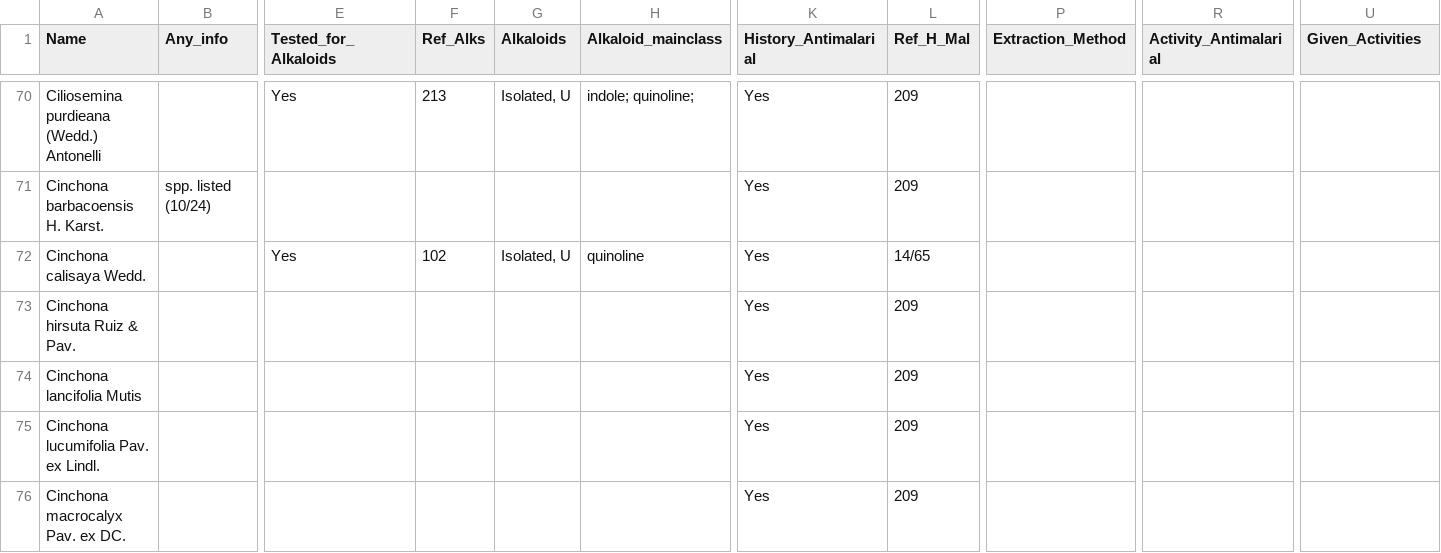
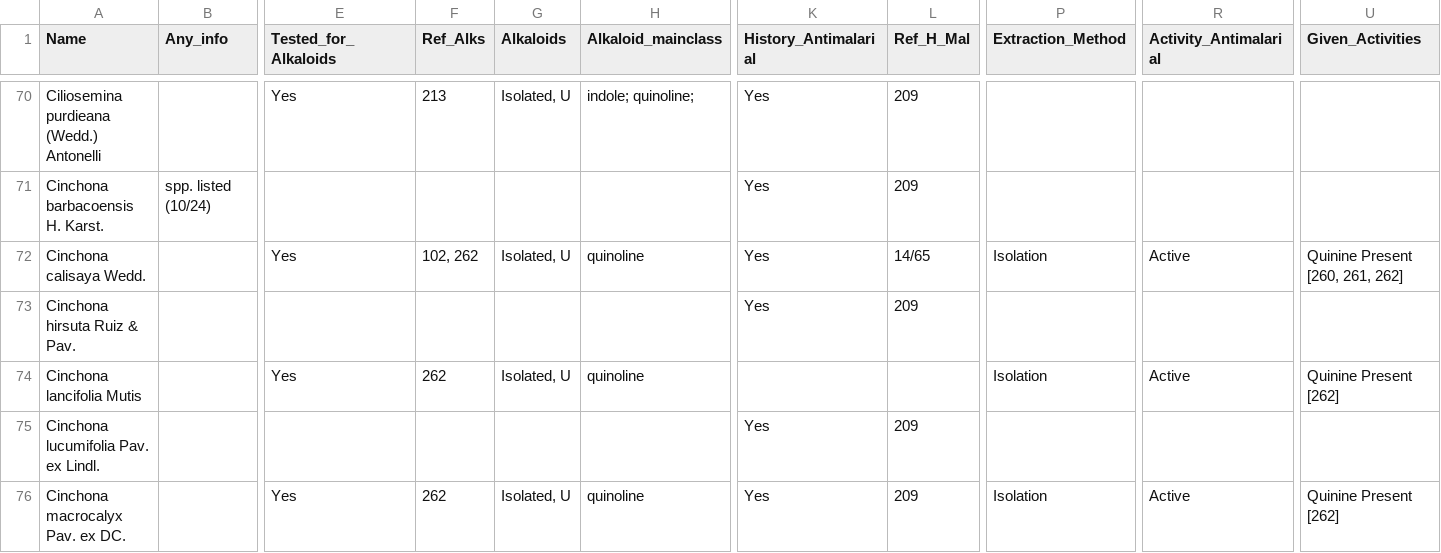
Before and after one commit to alrichardbollans/apocynaceae_rubiaceae_traits, a CSV file: manually_collected_data/outputs/clean_rub_trait_data.csv, drawn as a sheet; only a part is shown, gaps mark what is left out; the diff covers the shown part only; the diff names each change by its address in the sheet, - before the commit and + after, or states it on an @@ line.

```diff
--- a/manually_collected_data/outputs/clean_rub_trait_data.csv
+++ b/manually_collected_data/outputs/clean_rub_trait_data.csv
-F72 (Ref_Alks): 102
+F72 (Ref_Alks): 102, 262
-P72 (Extraction_Method): (empty)
+P72 (Extraction_Method): Isolation
-R72 (Activity_Antimalarial): (empty)
+R72 (Activity_Antimalarial): Active
-U72 (Given_Activities): (empty)
+U72 (Given_Activities): Quinine Present [260, 261, 262]
-E74 (Tested_for_Alkaloids): (empty)
+E74 (Tested_for_Alkaloids): Yes
-F74 (Ref_Alks): (empty)
+F74 (Ref_Alks): 262
-G74 (Alkaloids): (empty)
+G74 (Alkaloids): Isolated, U
-H74 (Alkaloid_mainclass): (empty)
+H74 (Alkaloid_mainclass): quinoline
-K74 (History_Antimalarial): Yes
+K74 (History_Antimalarial): (empty)
-L74 (Ref_H_Mal): 209
+L74 (Ref_H_Mal): (empty)
-P74 (Extraction_Method): (empty)
+P74 (Extraction_Method): Isolation
-R74 (Activity_Antimalarial): (empty)
+R74 (Activity_Antimalarial): Active
-U74 (Given_Activities): (empty)
+U74 (Given_Activities): Quinine Present [262]
-E76 (Tested_for_Alkaloids): (empty)
+E76 (Tested_for_Alkaloids): Yes
-F76 (Ref_Alks): (empty)
+F76 (Ref_Alks): 262
-G76 (Alkaloids): (empty)
+G76 (Alkaloids): Isolated, U
-H76 (Alkaloid_mainclass): (empty)
+H76 (Alkaloid_mainclass): quinoline
-P76 (Extraction_Method): (empty)
+P76 (Extraction_Method): Isolation
-R76 (Activity_Antimalarial): (empty)
+R76 (Activity_Antimalarial): Active
-U76 (Given_Activities): (empty)
+U76 (Given_Activities): Quinine Present [262]
```
Also changed, not shown: 3 added rows and 17 edited cells elsewhere in this file, manually_collected_data/inputs/rub_trait_data.csv, manually_collected_data/outputs/encoded_traits.csv, 6 other files.
